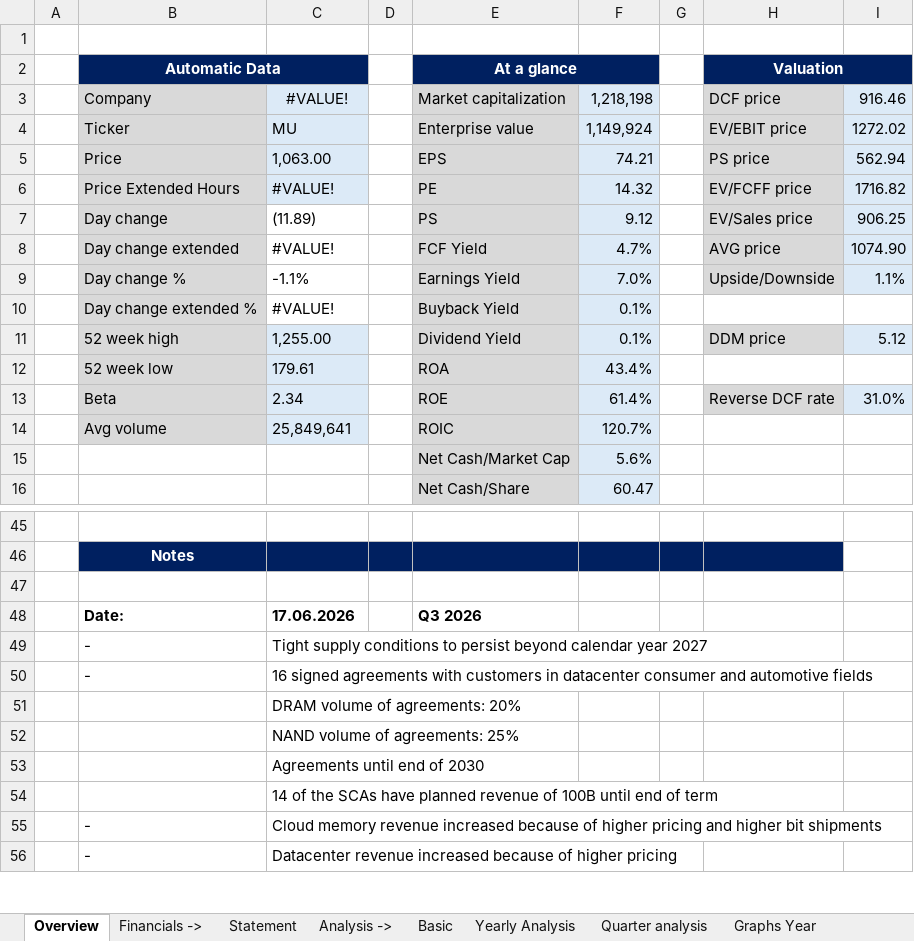
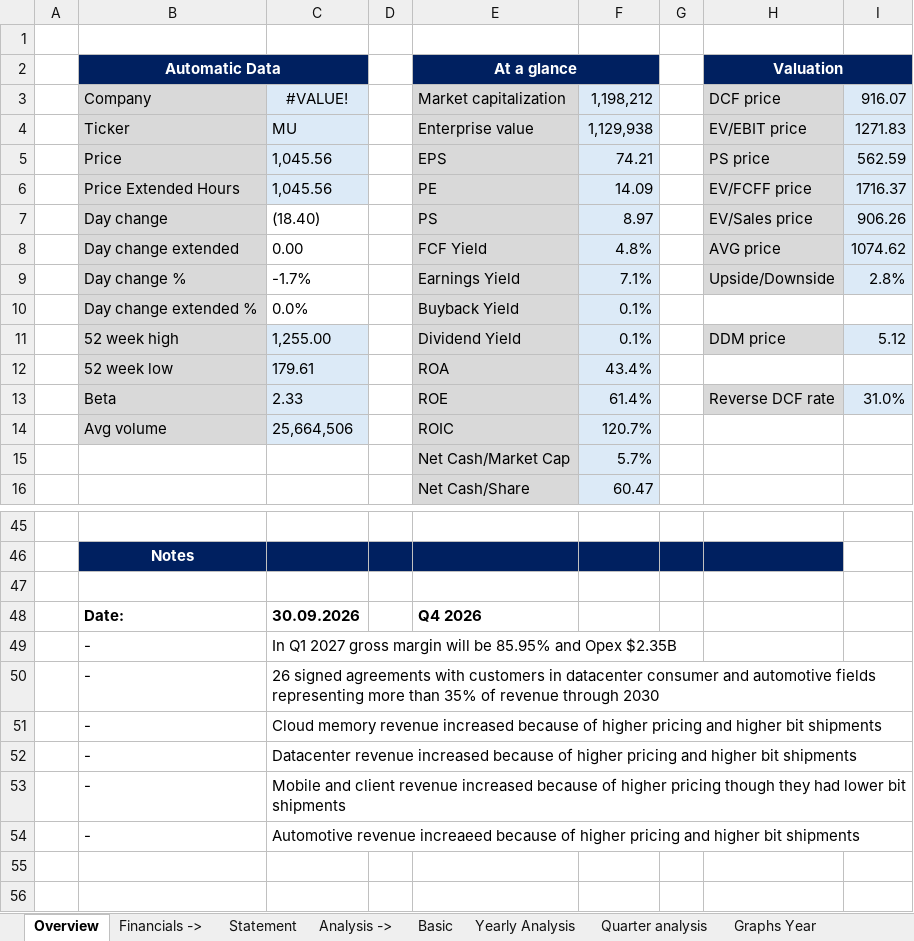
Before and after one commit to ady28/Finance-StockLists, an Excel workbook: MU.xlsx, sheet Overview, drawn as a sheet; only a part is shown, gaps mark what is left out; the shorter side is filled out with more unchanged rows; values as stored, in another font and other column widths than the file's, no borders; conditional formats not drawn; the diff covers the shown part only; the diff names each change by its address in the sheet, - before the commit and + after, or states it on an @@ line.

```diff
--- a/MU.xlsx (sheet Overview)
+++ b/MU.xlsx (sheet Overview)
-F3: 1,218,198
+F3: 1,198,212
-I3: 916.46
+I3: 916.07
-F4: 1,149,924
+F4: 1,129,938
-I4: 1272.02
+I4: 1271.83
-C5: 1,063.00
+C5: 1,045.56
-I5: 562.94
+I5: 562.59
-C6: #VALUE!
+C6: 1,045.56
-F6: 14.32
+F6: 14.09
-I6: 1716.82
+I6: 1716.37
-C7: (11.89)
+C7: (18.40)
-F7: 9.12
+F7: 8.97
-I7: 906.25
+I7: 906.26
-C8: #VALUE!
+C8: 0.00
-F8: 4.7%
+F8: 4.8%
-I8: 1074.90
+I8: 1074.62
-C9: -1.1%
+C9: -1.7%
-F9: 7.0%
+F9: 7.1%
-I9: 1.1%
+I9: 2.8%
-C10: #VALUE!
+C10: 0.0%
-C13: 2.34
+C13: 2.33
-C14: 25,849,641
+C14: 25,664,506
-F15: 5.6%
+F15: 5.7%
+row 47: (empty)
+row 48:  | Date: | 30.09.2026 |  | Q4 2026
+row 49:  | - | In Q1 2027 gross margin will be 85.95% and Opex $2.35B
+row 50:  | - | 26 signed agreements with customers in datacenter consumer and automotive fields representing more than 35% of revenue through 2030
+row 51:  | - | Cloud memory revenue increased because of higher pricing and higher bit shipments
+row 52:  | - | Datacenter revenue increased because of higher pricing and higher bit shipments
+row 53:  | - | Mobile and client revenue increased because of higher pricing though they had lower bit shipments
+row 54:  | - | Automotive revenue increaeed because of higher pricing and higher bit shipments
+row 55: (empty)
```
Also changed, not shown: 2 edited cells elsewhere in this sheet, sheet Multiples, sheet COGS & OpEx, sheet Reverse DCF, sheet DCF, sheet Statement, sheet Basic, 5 more sheets.
